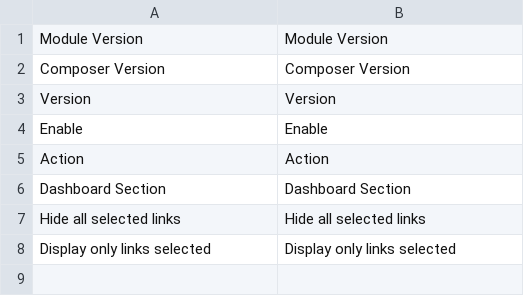
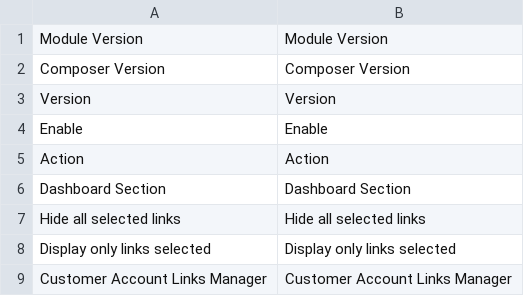
Before and after one commit to magepal/magento2-customer-account-links-manager, a CSV file: i18n/en_US.csv, drawn as a sheet.

Commit message:
Fixed ACL Name to "Customer Account Links Manager". Added translation.

```diff
--- a/i18n/en_US.csv
+++ b/i18n/en_US.csv
@@ -8 +8,2 @@
 "Display only links selected","Display only links selected"
+"Customer Account Links Manager","Customer Account Links Manager"
```
Also changed, not shown: 1 other file.
